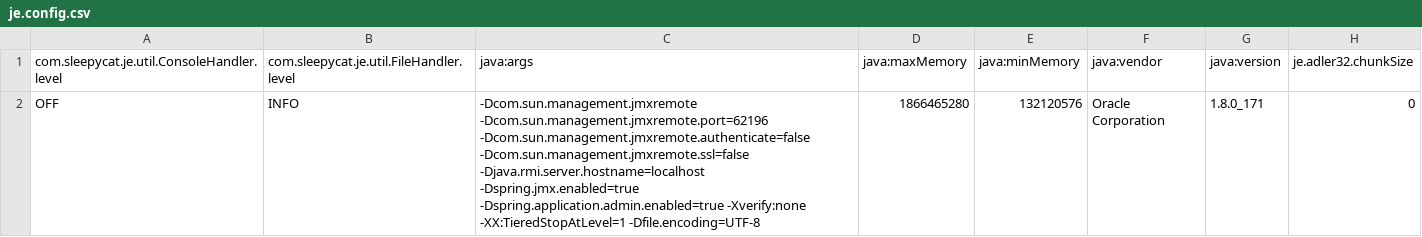
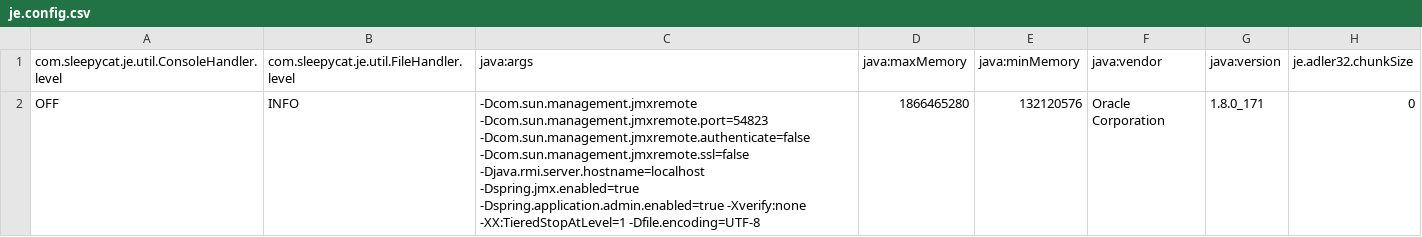
Before and after one commit to tegasan/webcrawler, a CSV file: src/main/resources/crawler4jHtml/frontier/je.config.csv, drawn as a sheet; only a part is shown; the diff names each change by its address in the sheet, - before the commit and + after, or states it on an @@ line.

```diff
--- a/src/main/resources/crawler4jHtml/frontier/je.config.csv
+++ b/src/main/resources/crawler4jHtml/frontier/je.config.csv
-C2 (java:args): -Dcom.sun.management.jmxremote -Dcom.sun.management.jmxremote.port=62196 -Dcom.sun.management.jmxremote.authenticate=false -Dcom.sun.management.jmxremote.ssl=false…
+C2 (java:args): -Dcom.sun.management.jmxremote -Dcom.sun.management.jmxremote.port=54823 -Dcom.sun.management.jmxremote.authenticate=false -Dcom.sun.management.jmxremote.ssl=false…
```
Also changed, not shown: src/main/resources/crawler4jHtml/frontier/je.stat.csv, src/main/resources/crawler4jImage/frontier/je.config.csv, 10 other files.
